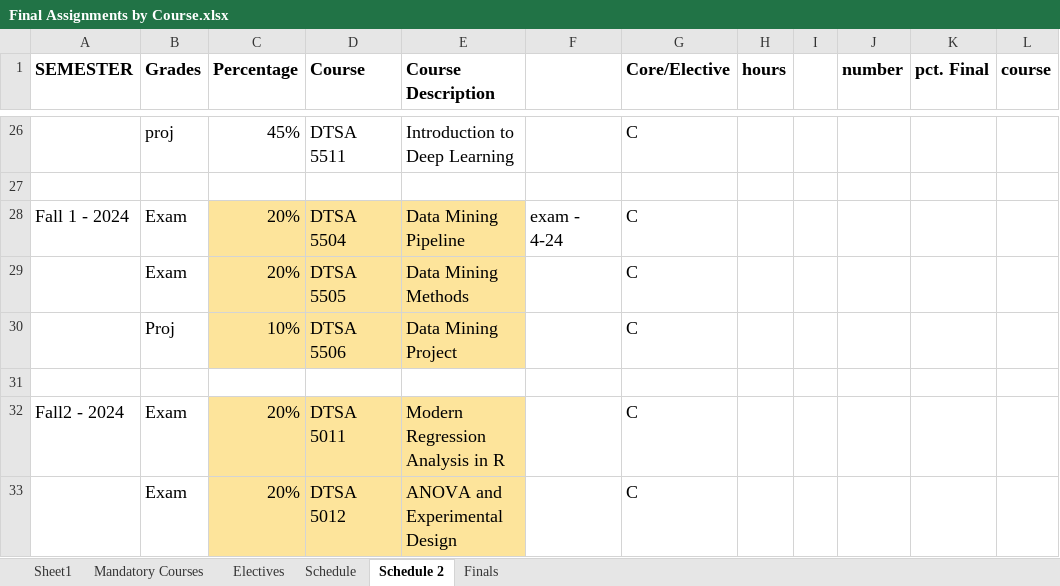
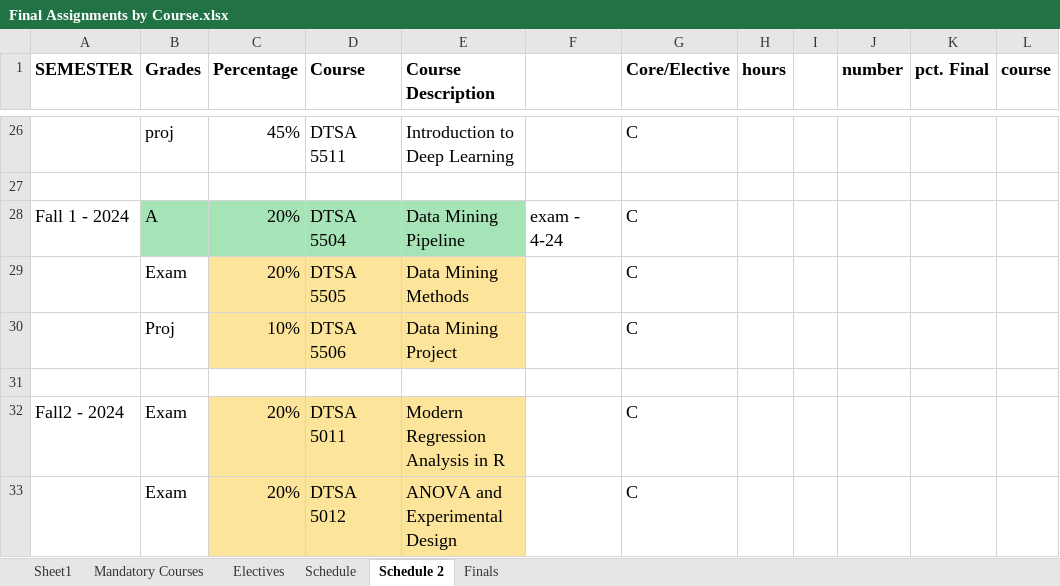
Before and after one commit to RyanJTalbot/MSDS, an Excel workbook: Resources/University of Colorado Boulder/Final Assignments by Course.xlsx, sheet Schedule 2, drawn as a sheet; only a part is shown, gaps mark what is left out; values as stored, in another font and other column widths than the file's, no borders; conditional formats not drawn; the diff names each change by its address in the sheet, - before the commit and + after, or states it on an @@ line.

Commit message:
Update resources

```diff
--- a/Resources/University of Colorado Boulder/Final Assignments by Course.xlsx (sheet Schedule 2)
+++ b/Resources/University of Colorado Boulder/Final Assignments by Course.xlsx (sheet Schedule 2)
-B28 (Grades): Exam
+B28 (Grades): A
-B28 fill: none
+B28 fill: #A6E4B7
-C28:E28 fill: #FDE49B
+C28:E28 fill: #A6E4B7
```
